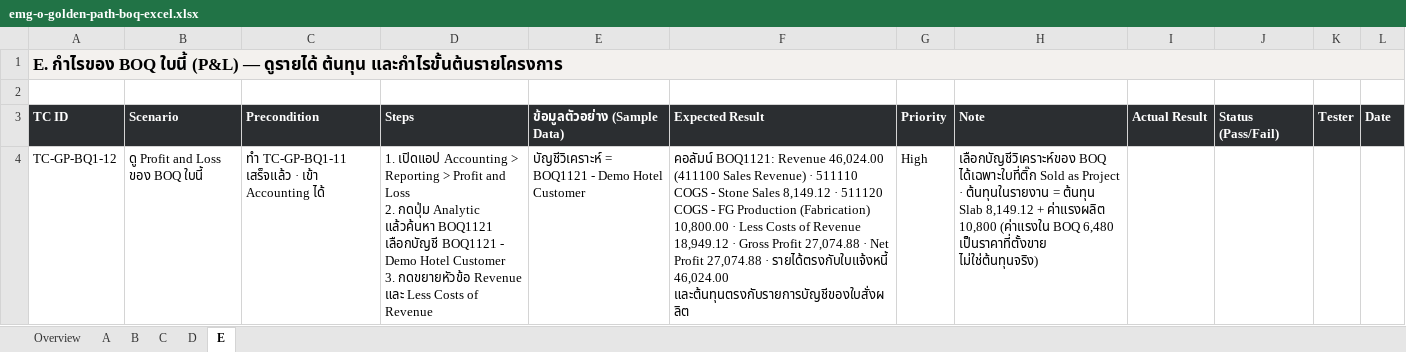
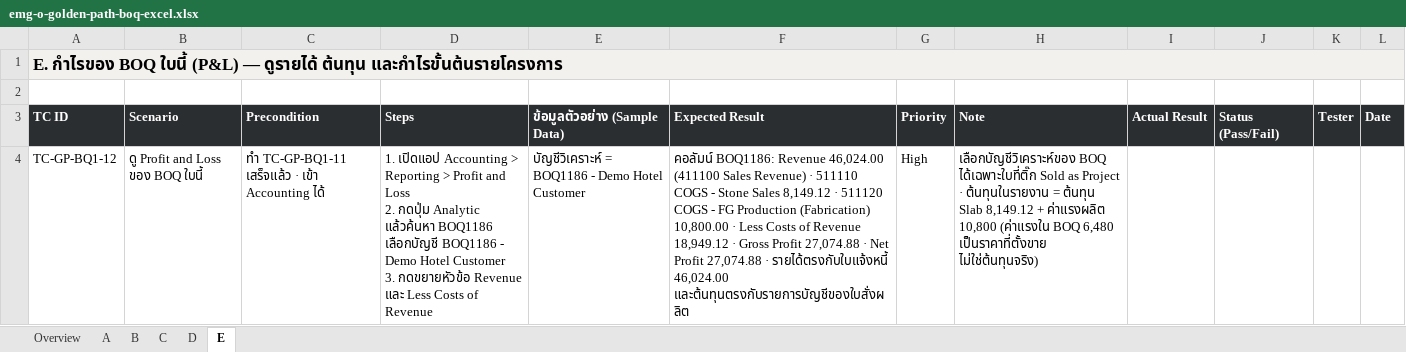
Before and after one commit to soodjarit/emg-o-portal, an Excel workbook: client-docs/test-cases/emg-o-golden-path-boq-excel.xlsx, sheet E, drawn as a sheet; values as stored, in another font and other column widths than the file's, no borders; the diff names each change by its address in the sheet, - before the commit and + after, or states it on an @@ line.

```diff
--- a/client-docs/test-cases/emg-o-golden-path-boq-excel.xlsx (sheet E)
+++ b/client-docs/test-cases/emg-o-golden-path-boq-excel.xlsx (sheet E)
-D4 (Steps): …Analytic แล้วค้นหา BOQ1121 เลือกบัญชี BOQ1121 - Demo…
+D4 (Steps): …Analytic แล้วค้นหา BOQ1186 เลือกบัญชี BOQ1186 - Demo…
-E4 (ข้อมูลตัวอย่าง (Sample Data)): บัญชีวิเคราะห์ = BOQ1121 - Demo…
+E4 (ข้อมูลตัวอย่าง (Sample Data)): บัญชีวิเคราะห์ = BOQ1186 - Demo…
-F4 (Expected Result): คอลัมน์ BOQ1121: Revenue 46,024.00…
+F4 (Expected Result): คอลัมน์ BOQ1186: Revenue 46,024.00…
```
Also changed, not shown: sheet C, sheet D, sheet A, sheet B, 26 other files.
